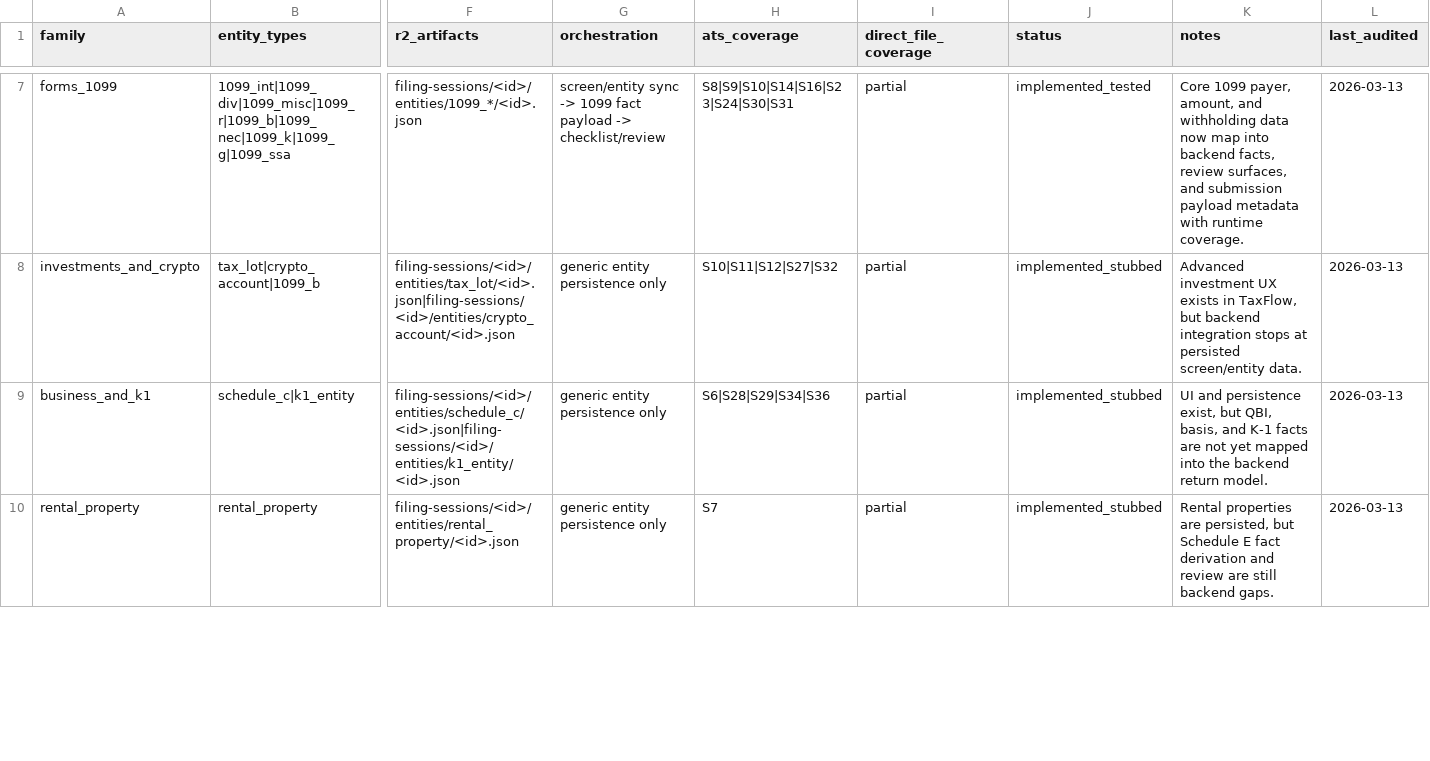
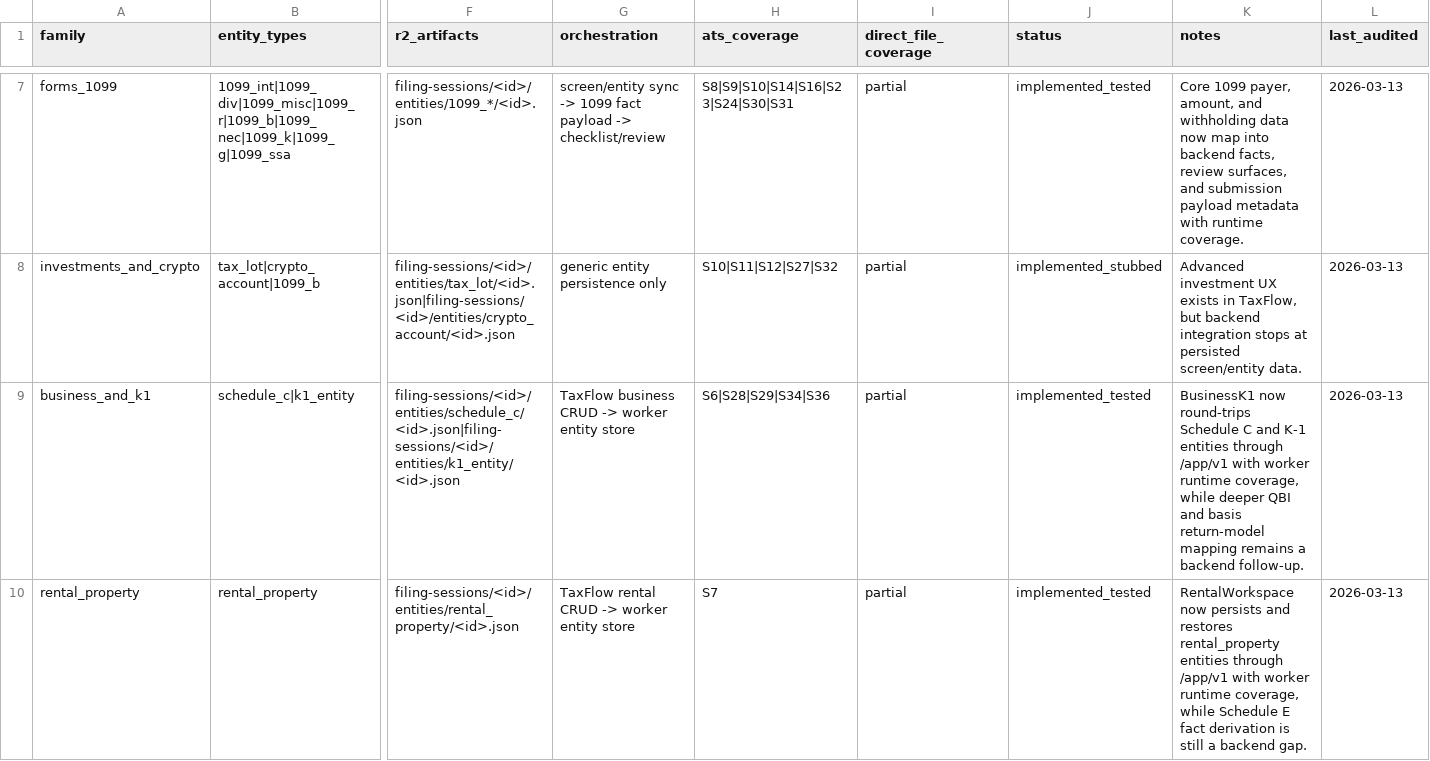
Before and after one commit to tashiscool/UsTaxes, a CSV file: backend-cloudflare/reports/taxflow_backend_capability_matrix.csv, drawn as a sheet; only a part is shown, gaps mark what is left out; the diff covers the shown part only; the diff names each change by its address in the sheet, - before the commit and + after, or states it on an @@ line.

Commit message:
Test advanced TaxFlow entity families

```diff
--- a/backend-cloudflare/reports/taxflow_backend_capability_matrix.csv
+++ b/backend-cloudflare/reports/taxflow_backend_capability_matrix.csv
-G9 (orchestration): generic entity persistence only
+G9 (orchestration): TaxFlow business CRUD -> worker entity store
-J9:J10 (status): implemented_stubbed
+J9:J10 (status): implemented_tested
-K9 (notes): UI and persistence exist, but QBI, basis, and K-1 facts are not yet mapped into the backend return model.
+K9 (notes): BusinessK1 now round-trips Schedule C and K-1 entities through /app/v1 with worker runtime coverage, while deeper QBI and basis return-model mapping remains a backend follow-up.
-G10 (orchestration): generic entity persistence only
+G10 (orchestration): TaxFlow rental CRUD -> worker entity store
-K10 (notes): Rental properties are persisted, but Schedule E fact derivation and review are still backend gaps.
+K10 (notes): RentalWorkspace now persists and restores rental_property entities through /app/v1 with worker runtime coverage, while Schedule E fact derivation is still a backend gap.
```
Also changed, not shown: 9 edited cells elsewhere in this file, 3 other files.
